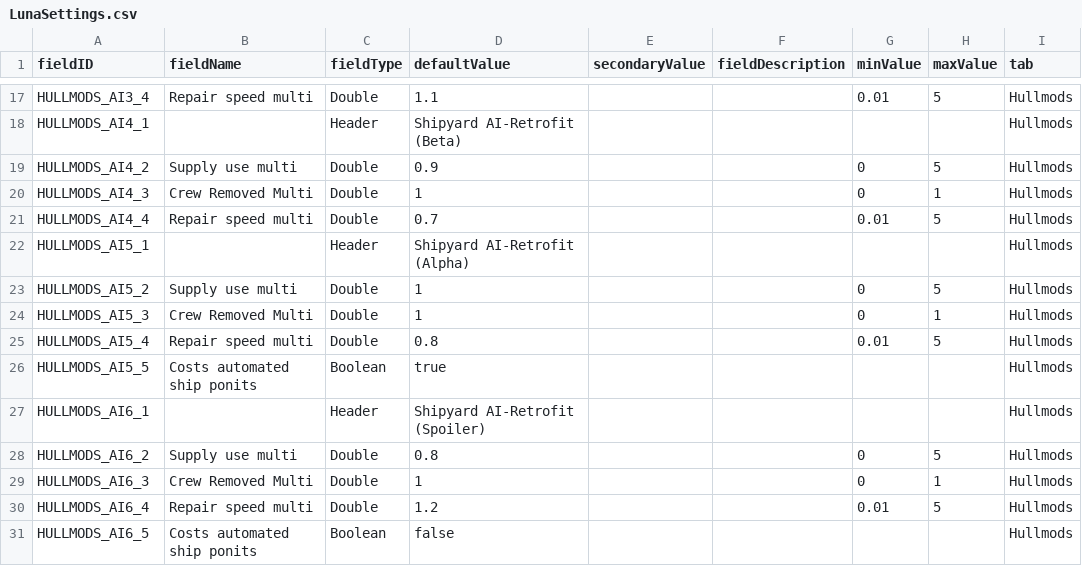
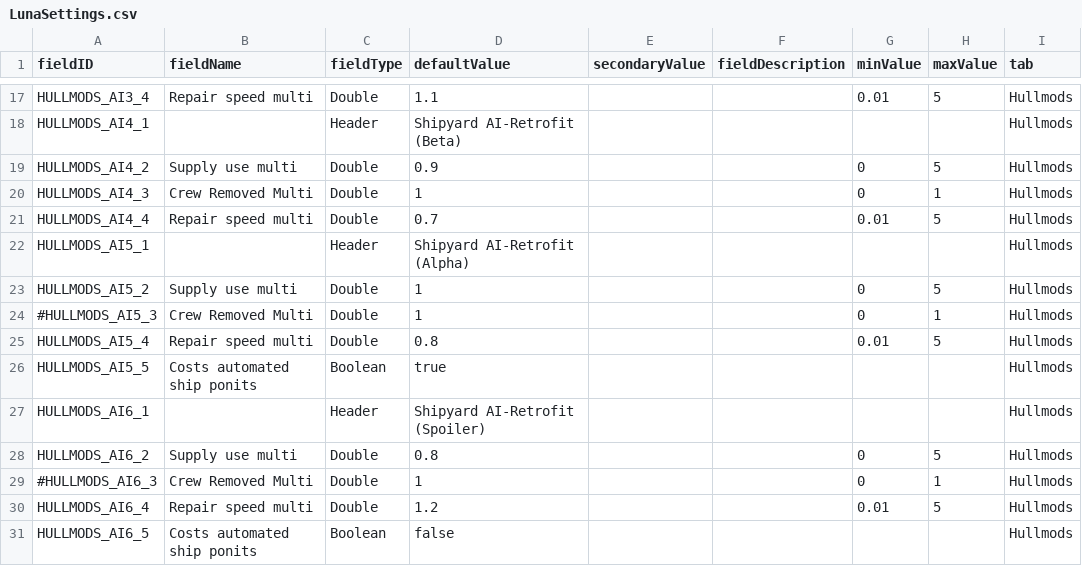
Before and after one commit to Alaricdragon/AIRetrofits, a CSV file: data/config/LunaSettings.csv, drawn as a sheet; only a part is shown, gaps mark what is left out.

```diff
--- a/data/config/LunaSettings.csv
+++ b/data/config/LunaSettings.csv
@@ -23,3 +23,3 @@ HULLMODS_AI5_1,,Header,Shipyard AI-Retrofit (Alpha),,,,,Hullmods
 HULLMODS_AI5_2,Supply use multi,Double,1,,,0,5,Hullmods
-HULLMODS_AI5_3,Crew Removed Multi,Double,1,,,0,1,Hullmods
+#HULLMODS_AI5_3,Crew Removed Multi,Double,1,,,0,1,Hullmods
 HULLMODS_AI5_4,Repair speed multi,Double,0.8,,,0.01,5,Hullmods
@@ -28,3 +28,3 @@ HULLMODS_AI6_1,,Header,Shipyard AI-Retrofit (Spoiler),,,,,Hullmods
 HULLMODS_AI6_2,Supply use multi,Double,0.8,,,0,5,Hullmods
-HULLMODS_AI6_3,Crew Removed Multi,Double,1,,,0,1,Hullmods
+#HULLMODS_AI6_3,Crew Removed Multi,Double,1,,,0,1,Hullmods
 HULLMODS_AI6_4,Repair speed multi,Double,1.2,,,0.01,5,Hullmods
```
Also changed, not shown: data/campaign/commodities.csv, data/hullmods/hull_mods.csv, 14 other files.
